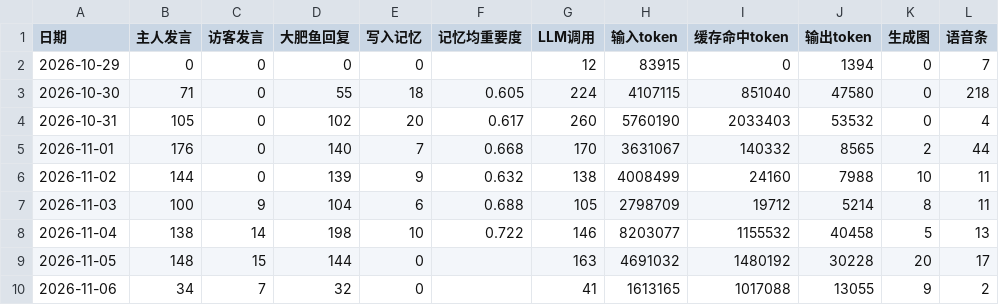
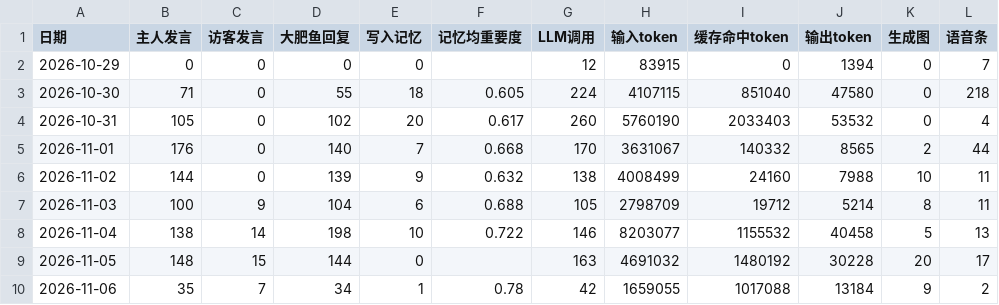
Before and after one commit to le12377/dafeiyu-life, a CSV file: stats/daily_timeline.csv, drawn as a sheet; only a part is shown; the diff names each change by its address in the sheet, - before the commit and + after, or states it on an @@ line.

```diff
--- a/stats/daily_timeline.csv
+++ b/stats/daily_timeline.csv
-B10 (主人发言): 34
+B10 (主人发言): 35
-D10 (大肥鱼回复): 32
+D10 (大肥鱼回复): 34
-E10 (写入记忆): 0
+E10 (写入记忆): 1
-F10 (记忆均重要度): (empty)
+F10 (记忆均重要度): 0.78
-G10 (LLM调用): 41
+G10 (LLM调用): 42
-H10 (输入token): 1613165
+H10 (输入token): 1659055
-J10 (输出token): 13055
+J10 (输出token): 13184
```
Also changed, not shown: 5 other files.
